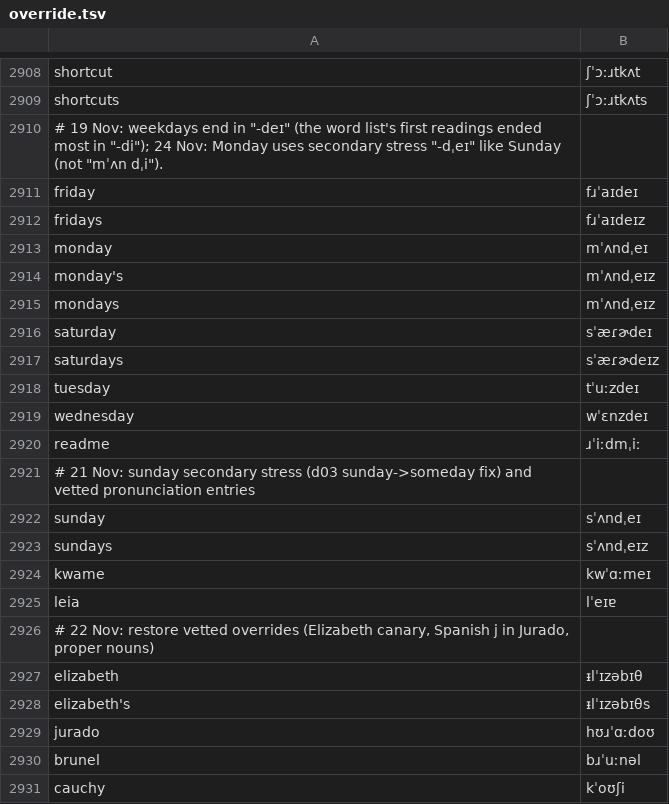
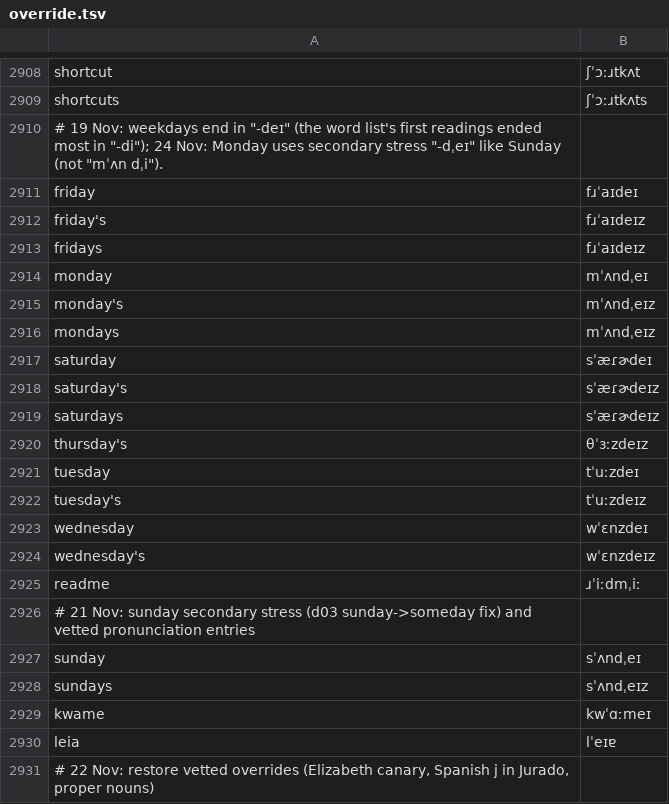
Before and after one commit to KaleComputer/lalala, a TSV file: src/voice/browserSpeech/matcha/override.tsv, drawn as a sheet; only a part is shown, gaps mark what is left out; the shorter side is filled out with more unchanged rows; the diff names each change by its address in the sheet, - before the commit and + after, or states it on an @@ line.

```diff
--- a/src/voice/browserSpeech/matcha/override.tsv
+++ b/src/voice/browserSpeech/matcha/override.tsv
+row 2912: friday's | fɹˈaɪdeɪz
+row 2918: saturday's | sˈæɾɚdeɪz
+row 2920: thursday's | θˈɜːzdeɪz
+row 2922: tuesday's | tˈuːzdeɪz
+row 2924: wednesday's | wˈɛnzdeɪz
```
